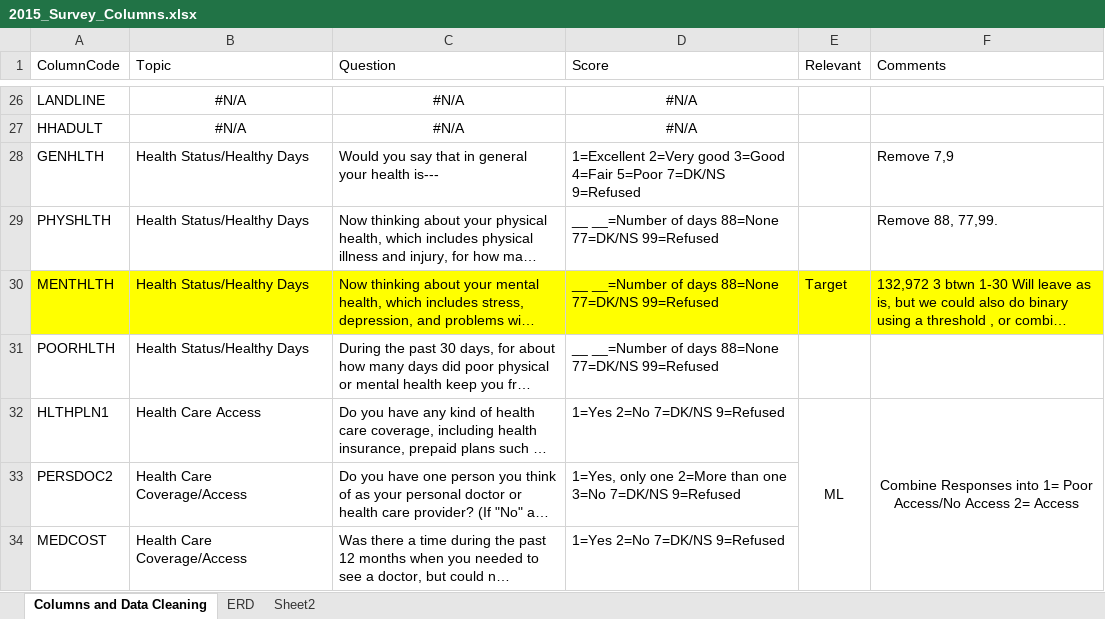
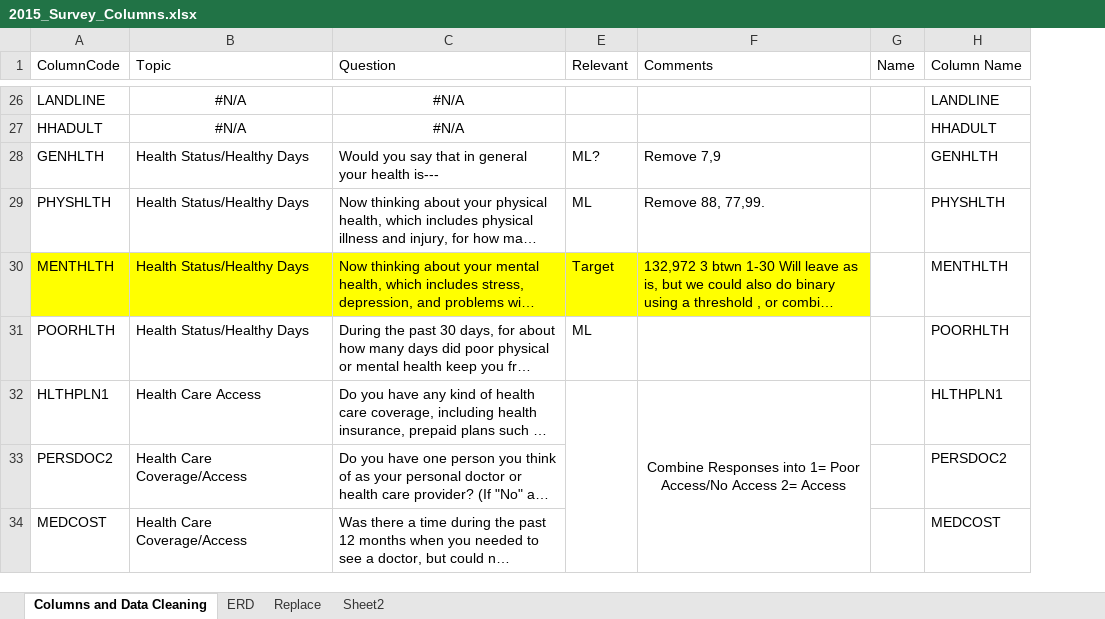
Before and after one commit to UC-Healthcare/Healthcare_Analysis, an Excel workbook: data/DB_HealthCare/2015_Survey_Columns.xlsx, sheet Columns and Data Cleaning, drawn as a sheet; only a part is shown, gaps mark what is left out; long unchanged cells end in …; values as stored, in another font and other column widths than the file's, no borders; removed rows and columns are numbered as before the commit, all else as after; the diff covers the shown part only; the diff names each change by its address in the sheet, - before the commit and + after, or states it on an @@ line.

```diff
--- a/data/DB_HealthCare/2015_Survey_Columns.xlsx (sheet Columns and Data Cleaning)
+++ b/data/DB_HealthCare/2015_Survey_Columns.xlsx (sheet Columns and Data Cleaning)
+sheet tab: Replace
@@ column D (Score) hidden, rows 26-34: #N/A | #N/A | 1=Excellent 2=Very good 3=Good 4=Fair 5=Poor 7=DK/NS 9=Refused | __ __=Number of days 88=None 77=DK/NS 99=Refused | __ __=Number of days 88=None 77=DK/NS 99=Refused | __ __=Number of days 88=None 77=DK/NS 99=Refused | 1=Yes 2=No 7=DK/NS 9=Refused | 1=Yes, only one 2=More than one 3=No 7=DK/NS 9=Refused | 1=Yes 2=No 7=DK/NS 9=Refused @@
+column G (Name), empty
+column H (Column Name), rows 26-34: LANDLINE | HHADULT | GENHLTH | PHYSHLTH | MENTHLTH | POORHLTH | HLTHPLN1 | PERSDOC2 | MEDCOST
-E28 (Relevant): (empty)
+E28 (Relevant): ML?
-E29 (Relevant): (empty)
+E29 (Relevant): ML
-E31 (Relevant): (empty)
+E31 (Relevant): ML
-E32 (Relevant): ML
+E32 (Relevant): (empty)
```
Also changed, not shown: 19 edited cells elsewhere in this sheet, sheet ERD, formulas that keep their value, 12 other files.
